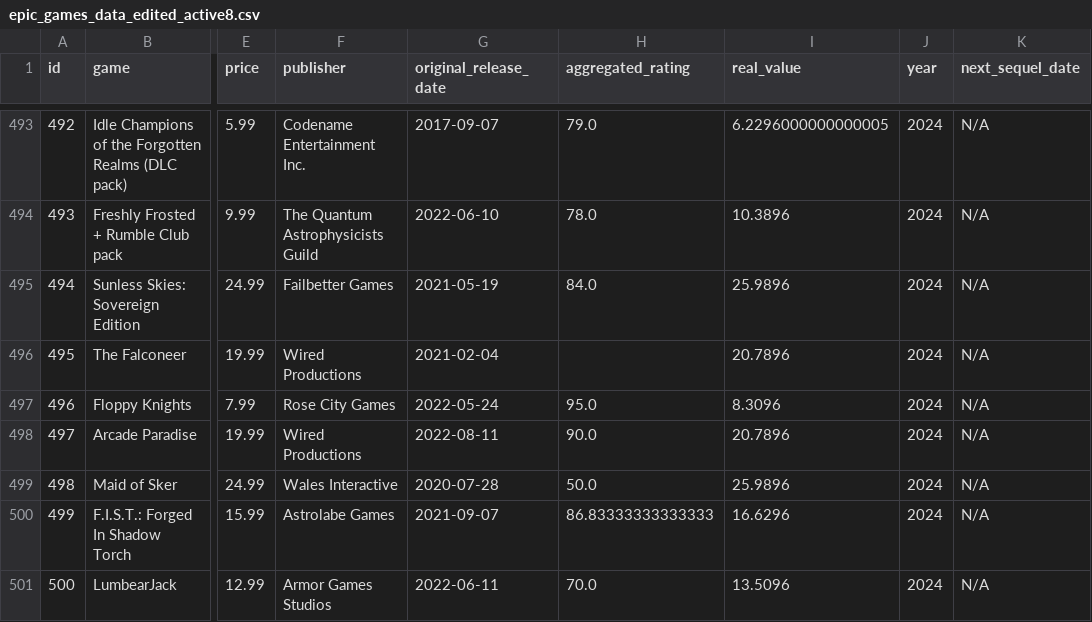
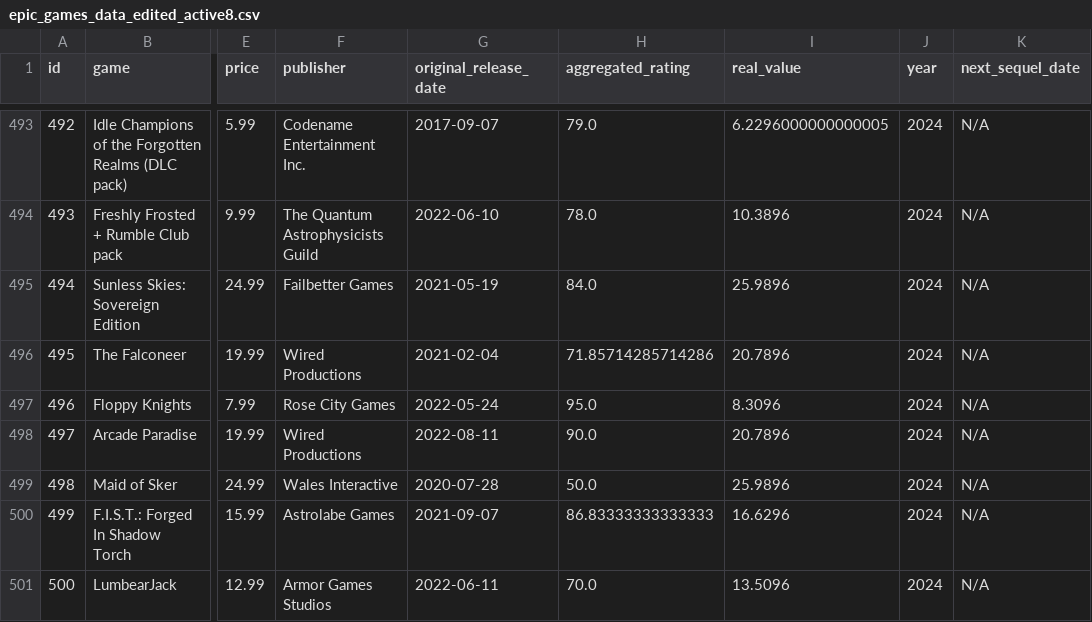
Before and after one commit to gabyferreira/epic-games-savings-analysis, a CSV file: data/epic_games_data_edited_active8.csv, drawn as a sheet; only a part is shown, gaps mark what is left out; the diff names each change by its address in the sheet, - before the commit and + after, or states it on an @@ line.

```diff
--- a/data/epic_games_data_edited_active8.csv
+++ b/data/epic_games_data_edited_active8.csv
-H496 (aggregated_rating): (empty)
+H496 (aggregated_rating): 71.85714285714286
```
Also changed, not shown: 13 other files.
